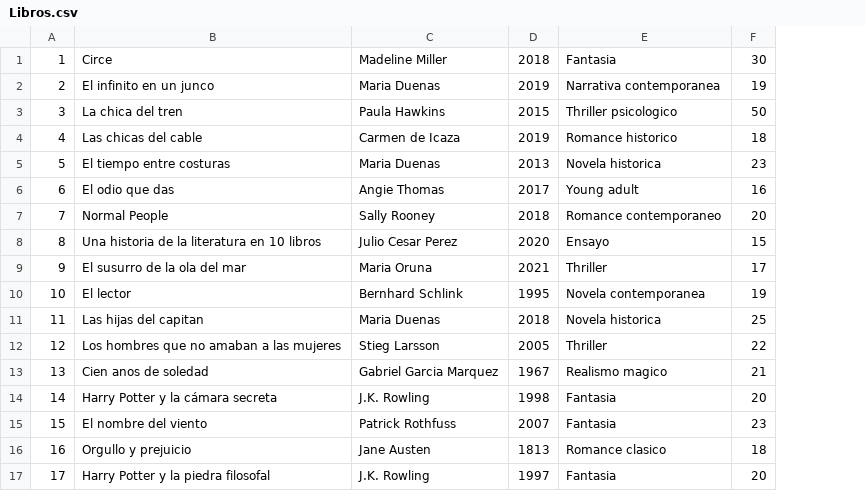
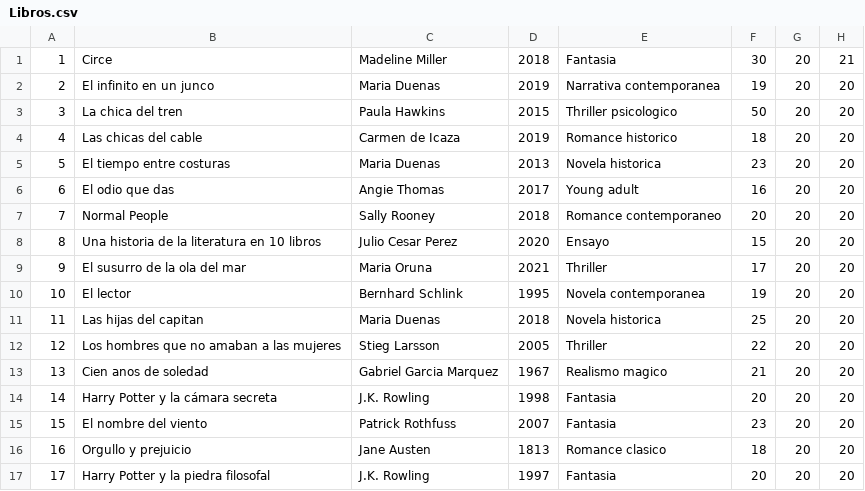
Before and after one commit to andremelzc/libreria_ghibli, a CSV file: output/Libros.csv, drawn as a sheet; the diff names each change by its address in the sheet, - before the commit and + after, or states it on an @@ line.

```diff
--- a/output/Libros.csv
+++ b/output/Libros.csv
+column G, rows 1-17: all 20
+column H, rows 1-17: 21 | 20 | 20 | 20 | 20 | 20 | 20 | 20 | 20 | 20 | 20 | 20 | 20 | 20 | 20 | 20 | 20
```
Also changed, not shown: output/usuarios.csv, 4 other files.
